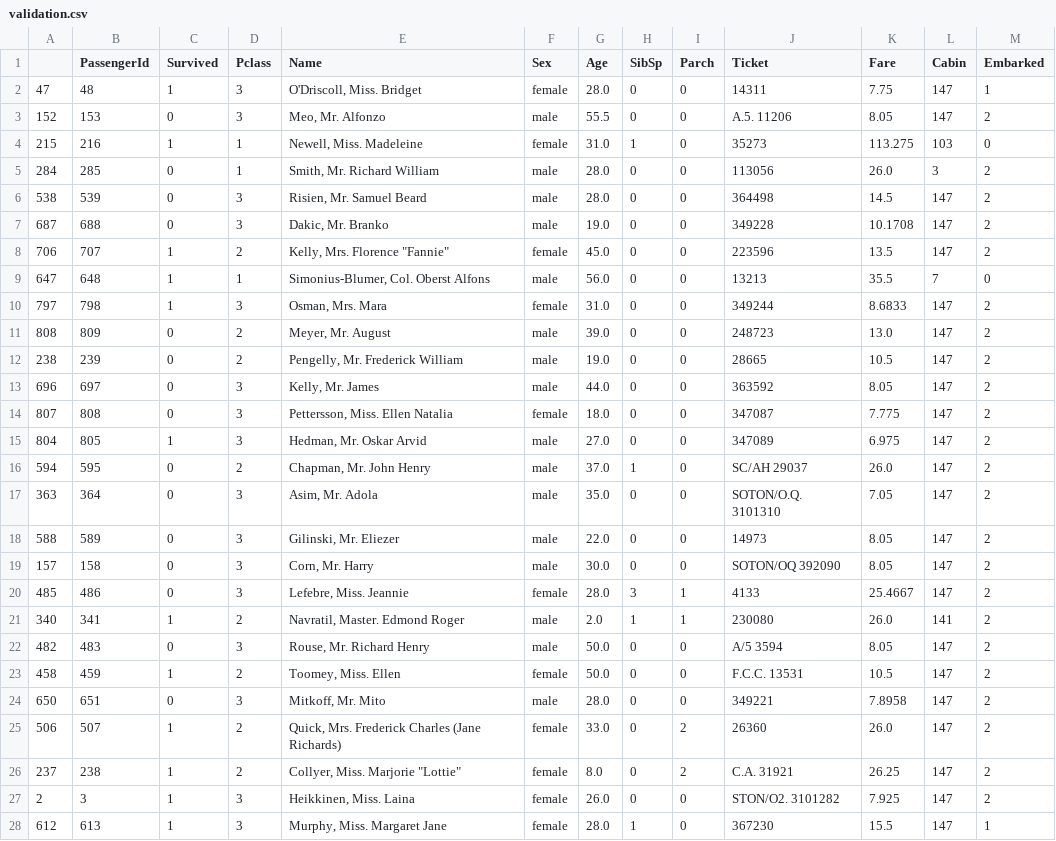
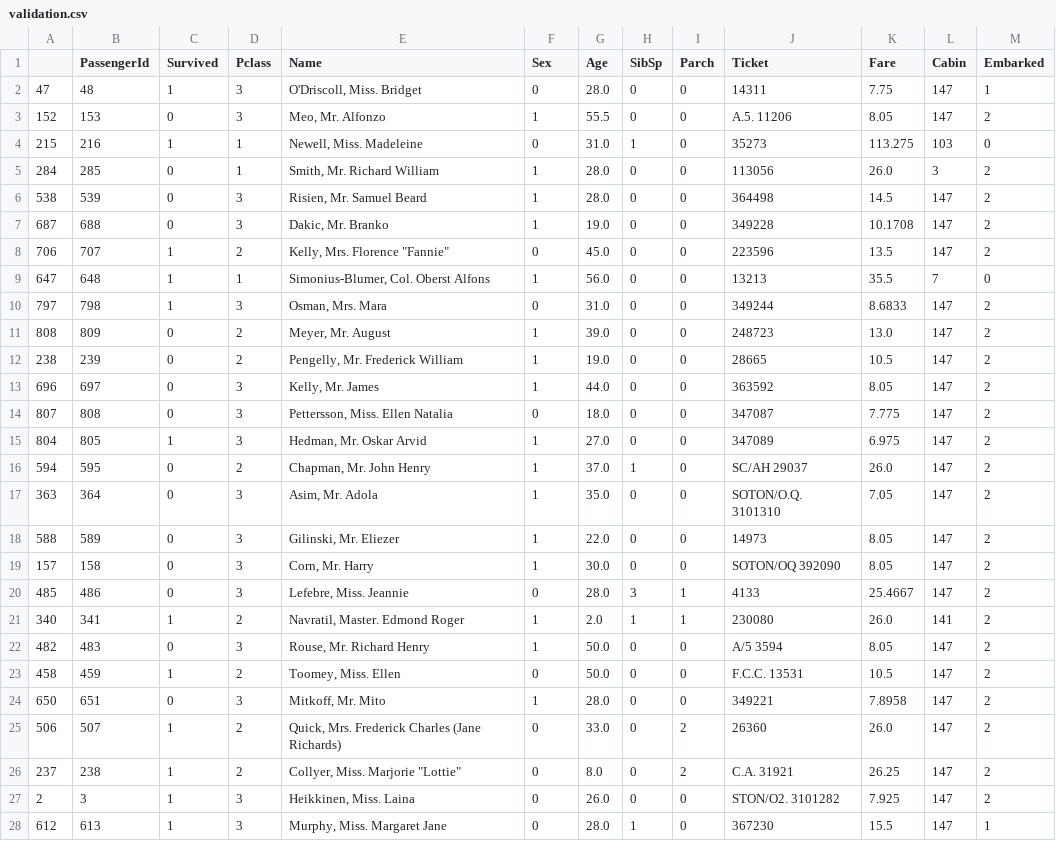
Before and after one commit to ripepersimmon/aiprogrammingtitanic, a CSV file: data/validation.csv, drawn as a sheet; only a part is shown; the diff covers the shown part only.

```diff
--- a/data/validation.csv
+++ b/data/validation.csv
@@ -1,28 +1,28 @@
 ,PassengerId,Survived,Pclass,Name,Sex,Age,SibSp,Parch,Ticket,Fare,Cabin,Embarked
-47,48,1,3,"O'Driscoll, Miss. Bridget",female,28.0,0,0,14311,7.75,147,1
-152,153,0,3,"Meo, Mr. Alfonzo",male,55.5,0,0,A.5. 11206,8.05,147,2
-215,216,1,1,"Newell, Miss. Madeleine",female,31.0,1,0,35273,113.275,103,0
-284,285,0,1,"Smith, Mr. Richard William",male,28.0,0,0,113056,26.0,3,2
-538,539,0,3,"Risien, Mr. Samuel Beard",male,28.0,0,0,364498,14.5,147,2
-687,688,0,3,"Dakic, Mr. Branko",male,19.0,0,0,349228,10.1708,147,2
-706,707,1,2,"Kelly, Mrs. Florence ""Fannie""",female,45.0,0,0,223596,13.5,147,2
-647,648,1,1,"Simonius-Blumer, Col. Oberst Alfons",male,56.0,0,0,13213,35.5,7,0
-797,798,1,3,"Osman, Mrs. Mara",female,31.0,0,0,349244,8.6833,147,2
-808,809,0,2,"Meyer, Mr. August",male,39.0,0,0,248723,13.0,147,2
-238,239,0,2,"Pengelly, Mr. Frederick William",male,19.0,0,0,28665,10.5,147,2
-696,697,0,3,"Kelly, Mr. James",male,44.0,0,0,363592,8.05,147,2
-807,808,0,3,"Pettersson, Miss. Ellen Natalia",female,18.0,0,0,347087,7.775,147,2
-804,805,1,3,"Hedman, Mr. Oskar Arvid",male,27.0,0,0,347089,6.975,147,2
-594,595,0,2,"Chapman, Mr. John Henry",male,37.0,1,0,SC/AH 29037,26.0,147,2
-363,364,0,3,"Asim, Mr. Adola",male,35.0,0,0,SOTON/O.Q. 3101310,7.05,147,2
-588,589,0,3,"Gilinski, Mr. Eliezer",male,22.0,0,0,14973,8.05,147,2
-157,158,0,3,"Corn, Mr. Harry",male,30.0,0,0,SOTON/OQ 392090,8.05,147,2
-485,486,0,3,"Lefebre, Miss. Jeannie",female,28.0,3,1,4133,25.4667,147,2
-340,341,1,2,"Navratil, Master. Edmond Roger",male,2.0,1,1,230080,26.0,141,2
-482,483,0,3,"Rouse, Mr. Richard Henry",male,50.0,0,0,A/5 3594,8.05,147,2
-458,459,1,2,"Toomey, Miss. Ellen",female,50.0,0,0,F.C.C. 13531,10.5,147,2
-650,651,0,3,"Mitkoff, Mr. Mito",male,28.0,0,0,349221,7.8958,147,2
-506,507,1,2,"Quick, Mrs. Frederick Charles (Jane Richards)",female,33.0,0,2,26360,26.0,147,2
-237,238,1,2,"Collyer, Miss. Marjorie ""Lottie""",female,8.0,0,2,C.A. 31921,26.25,147,2
-2,3,1,3,"Heikkinen, Miss. Laina",female,26.0,0,0,STON/O2. 3101282,7.925,147,2
-612,613,1,3,"Murphy, Miss. Margaret Jane",female,28.0,1,0,367230,15.5,147,1
+47,48,1,3,"O'Driscoll, Miss. Bridget",0,28.0,0,0,14311,7.75,147,1
+152,153,0,3,"Meo, Mr. Alfonzo",1,55.5,0,0,A.5. 11206,8.05,147,2
+215,216,1,1,"Newell, Miss. Madeleine",0,31.0,1,0,35273,113.275,103,0
+284,285,0,1,"Smith, Mr. Richard William",1,28.0,0,0,113056,26.0,3,2
+538,539,0,3,"Risien, Mr. Samuel Beard",1,28.0,0,0,364498,14.5,147,2
+687,688,0,3,"Dakic, Mr. Branko",1,19.0,0,0,349228,10.1708,147,2
+706,707,1,2,"Kelly, Mrs. Florence ""Fannie""",0,45.0,0,0,223596,13.5,147,2
+647,648,1,1,"Simonius-Blumer, Col. Oberst Alfons",1,56.0,0,0,13213,35.5,7,0
+797,798,1,3,"Osman, Mrs. Mara",0,31.0,0,0,349244,8.6833,147,2
+808,809,0,2,"Meyer, Mr. August",1,39.0,0,0,248723,13.0,147,2
+238,239,0,2,"Pengelly, Mr. Frederick William",1,19.0,0,0,28665,10.5,147,2
+696,697,0,3,"Kelly, Mr. James",1,44.0,0,0,363592,8.05,147,2
+807,808,0,3,"Pettersson, Miss. Ellen Natalia",0,18.0,0,0,347087,7.775,147,2
+804,805,1,3,"Hedman, Mr. Oskar Arvid",1,27.0,0,0,347089,6.975,147,2
+594,595,0,2,"Chapman, Mr. John Henry",1,37.0,1,0,SC/AH 29037,26.0,147,2
+363,364,0,3,"Asim, Mr. Adola",1,35.0,0,0,SOTON/O.Q. 3101310,7.05,147,2
+588,589,0,3,"Gilinski, Mr. Eliezer",1,22.0,0,0,14973,8.05,147,2
+157,158,0,3,"Corn, Mr. Harry",1,30.0,0,0,SOTON/OQ 392090,8.05,147,2
+485,486,0,3,"Lefebre, Miss. Jeannie",0,28.0,3,1,4133,25.4667,147,2
+340,341,1,2,"Navratil, Master. Edmond Roger",1,2.0,1,1,230080,26.0,141,2
+482,483,0,3,"Rouse, Mr. Richard Henry",1,50.0,0,0,A/5 3594,8.05,147,2
+458,459,1,2,"Toomey, Miss. Ellen",0,50.0,0,0,F.C.C. 13531,10.5,147,2
+650,651,0,3,"Mitkoff, Mr. Mito",1,28.0,0,0,349221,7.8958,147,2
+506,507,1,2,"Quick, Mrs. Frederick Charles (Jane Richards)",0,33.0,0,2,26360,26.0,147,2
+237,238,1,2,"Collyer, Miss. Marjorie ""Lottie""",0,8.0,0,2,C.A. 31921,26.25,147,2
+2,3,1,3,"Heikkinen, Miss. Laina",0,26.0,0,0,STON/O2. 3101282,7.925,147,2
+612,613,1,3,"Murphy, Miss. Margaret Jane",0,28.0,1,0,367230,15.5,147,1
```
Also changed, not shown: 152 edited cells elsewhere in this file, data/training.csv, 2 other files.
